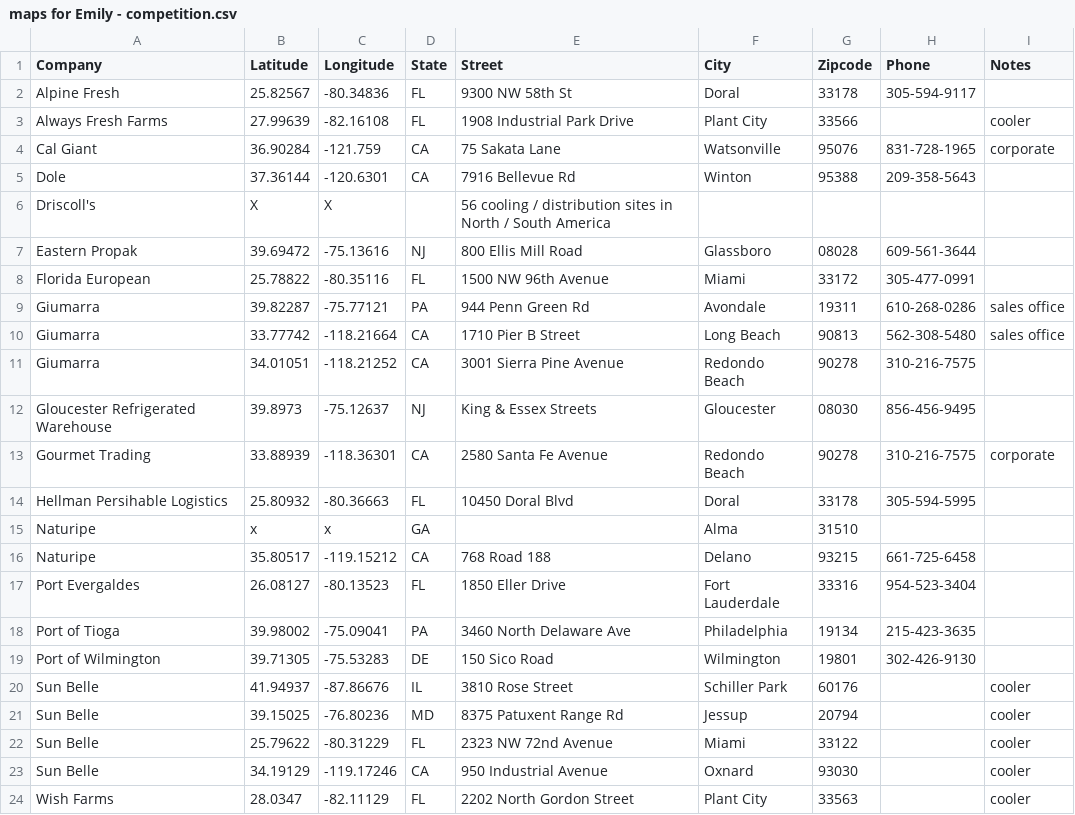
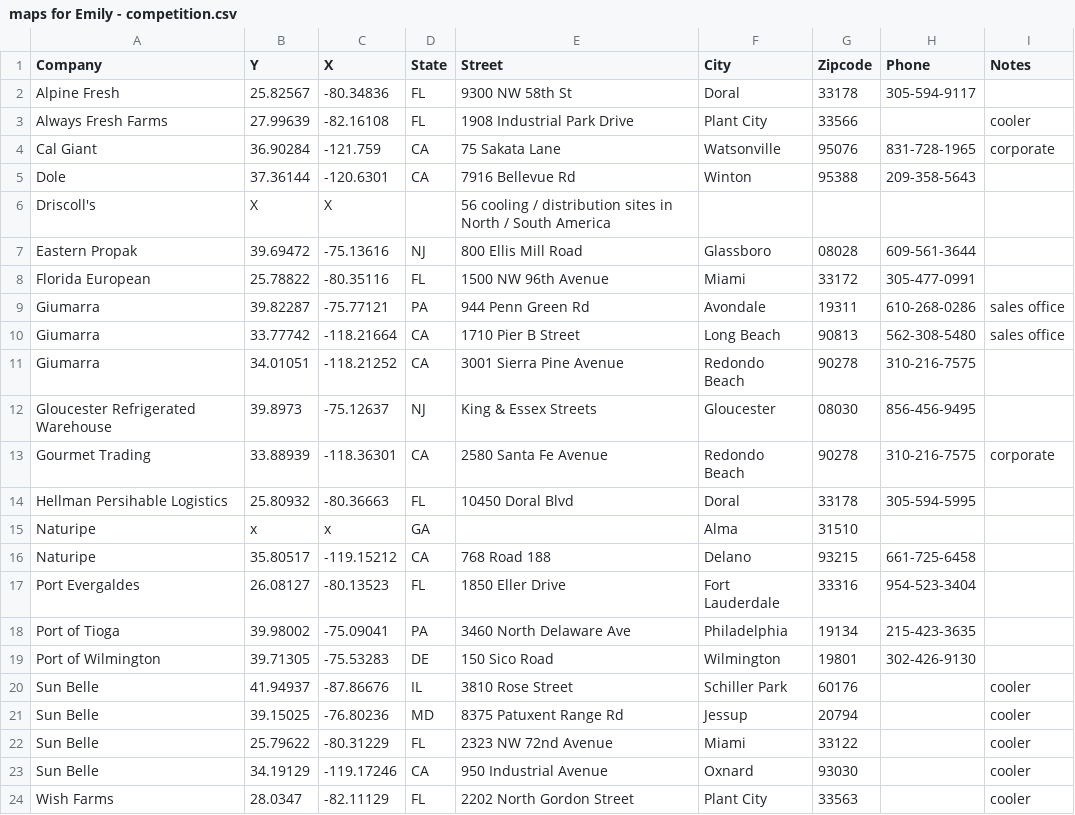
Before and after one commit to eng22/berries, a CSV file: maps for Emily - competition.csv, drawn as a sheet.

Commit message:
Update maps for Emily - competition.csv

```diff
--- a/maps for Emily - competition.csv
+++ b/maps for Emily - competition.csv
@@ -1,2 +1,2 @@
-Company,Latitude,Longitude,State,Street,City,Zipcode,Phone,Notes
+Company,Y,X,State,Street,City,Zipcode,Phone,Notes
 Alpine Fresh,25.82567,-80.34836,FL,9300 NW 58th St,Doral,33178,305-594-9117,
```
